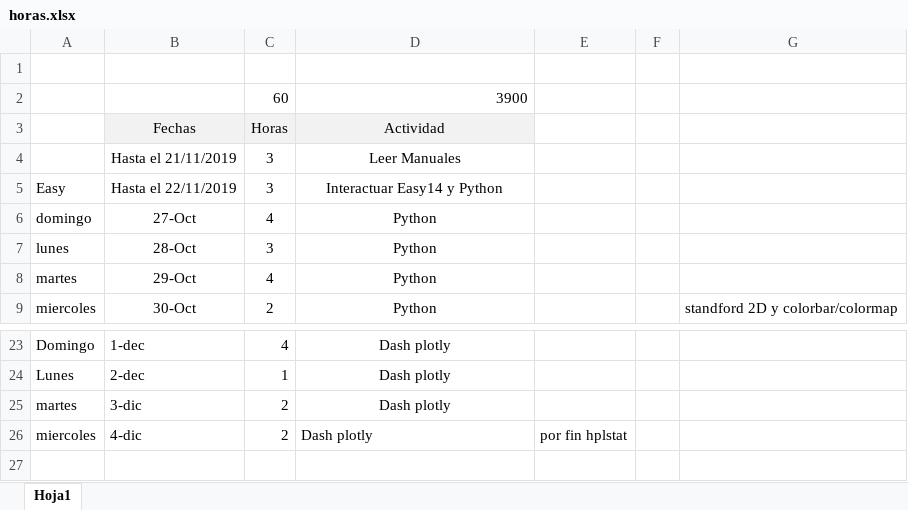
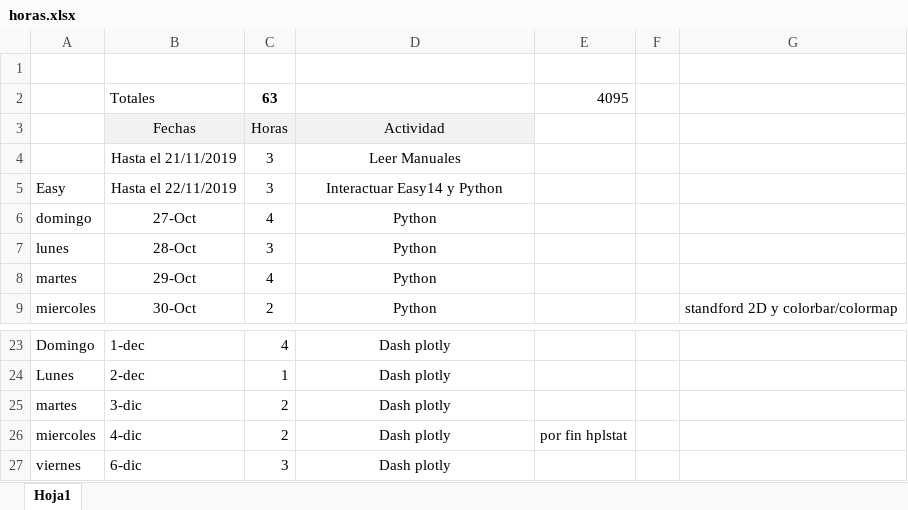
Before and after one commit to orlando68/Stanford, an Excel workbook: horas.xlsx, sheet Hoja1, drawn as a sheet; only a part is shown, gaps mark what is left out; values as stored, in another font and other column widths than the file's, no borders; removed rows and columns are numbered as before the commit, all else as after; the diff names each change by its address in the sheet, - before the commit and + after, or states it on an @@ line.

```diff
--- a/horas.xlsx (sheet Hoja1)
+++ b/horas.xlsx (sheet Hoja1)
-row 2:  |  | 60 | 3900
+row 2:  | Totales | 63 |  | 4095
-D26 alignment: left
+D26 alignment: center
+row 27: viernes | 6-dic | 3 | Dash plotly
```
Also changed, not shown: 2 other files.
